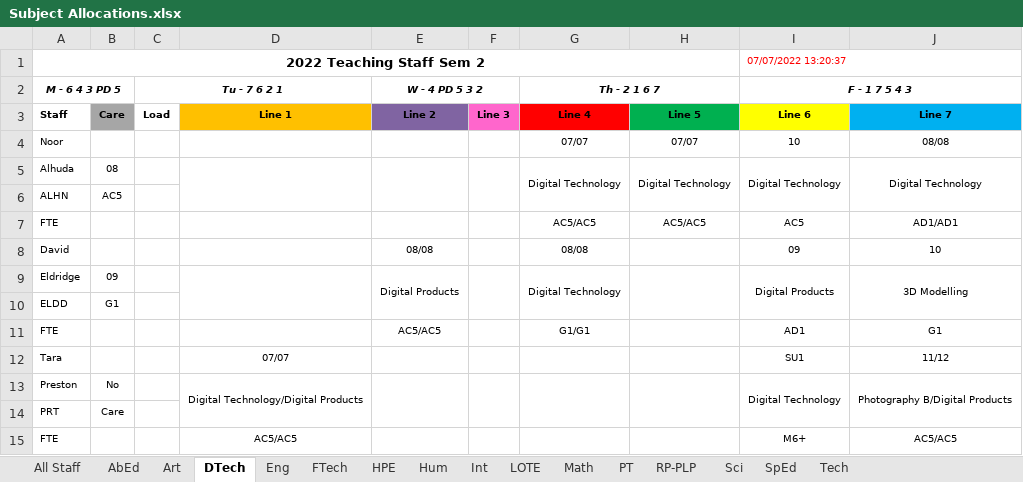
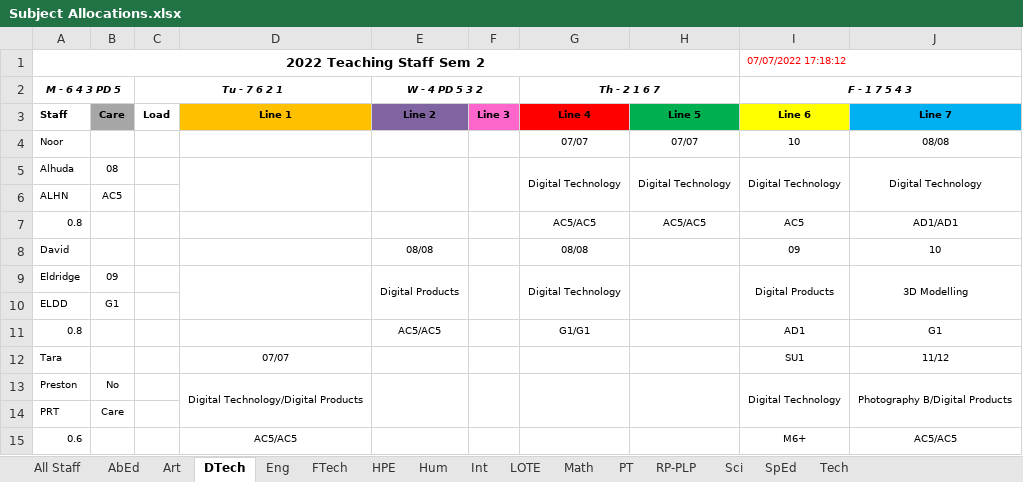
Before and after one commit to MrEldridge22/timetabling, an Excel workbook: Subject Allocations.xlsx, sheet DTech, drawn as a sheet; values as stored, in another font and other column widths than the file's, no borders; the diff names each change by its address in the sheet, - before the commit and + after, or states it on an @@ line.

```diff
--- a/Subject Allocations.xlsx (sheet DTech)
+++ b/Subject Allocations.xlsx (sheet DTech)
-I1 (F - 1 7 5 4 3): 07/07/2022 13:20:37
+I1 (F - 1 7 5 4 3): 07/07/2022 17:18:12
-A7 (M - 6 4 3 PD 5): FTE
+A7 (M - 6 4 3 PD 5): 0.8
-A11 (M - 6 4 3 PD 5): FTE
+A11 (M - 6 4 3 PD 5): 0.8
-A15 (M - 6 4 3 PD 5): FTE
+A15 (M - 6 4 3 PD 5): 0.6
```
Also changed, not shown: sheet All Staff, sheet Eng, sheet HPE, sheet RP-PLP, sheet Math, sheet Art, 9 more sheets, 7 other files.
